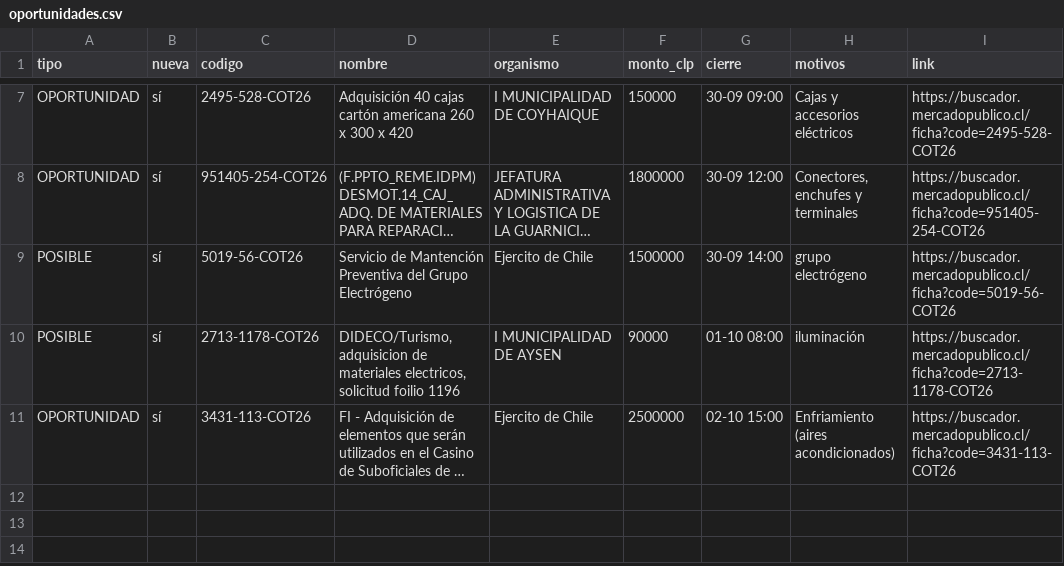
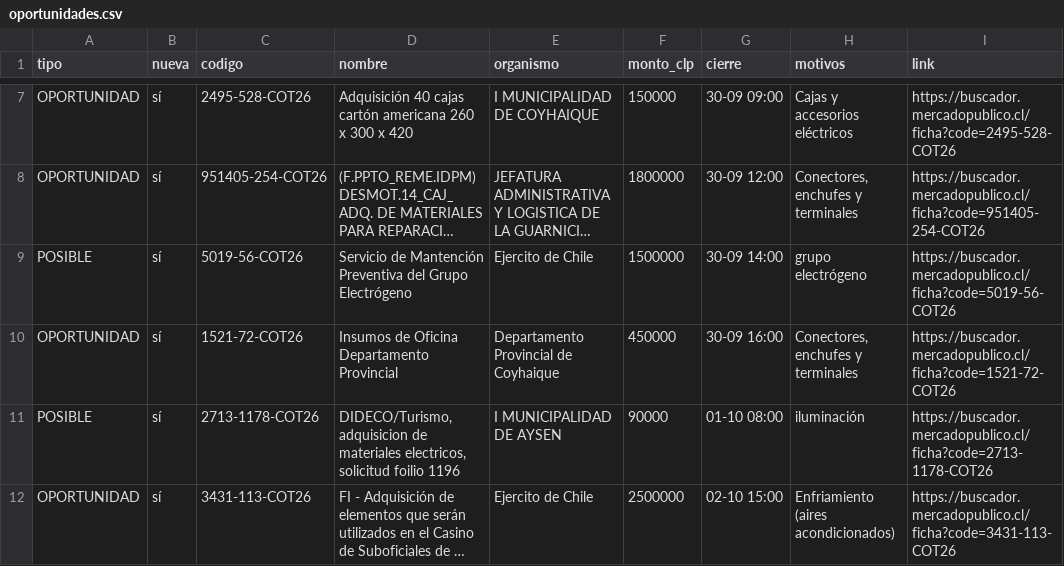
Before and after one commit to ricardoarevalo2/radar-aysen, a CSV file: docs/z-f3312e8e/oportunidades.csv, drawn as a sheet; only a part is shown, gaps mark what is left out; long unchanged cells end in …; the diff names each change by its address in the sheet, - before the commit and + after, or states it on an @@ line.

```diff
--- a/docs/z-f3312e8e/oportunidades.csv
+++ b/docs/z-f3312e8e/oportunidades.csv
+row 10: OPORTUNIDAD | sí | 1521-72-COT26 | Insumos de Oficina Departamento Provincial | Departamento Provincial de Coyhaique | 450000 | 30-09 16:00 | Conectores, enchufes y terminales | https://buscador.mercadopublico.cl/ficha?code=1521-72-COT26
```
Also changed, not shown: 5 other files.
